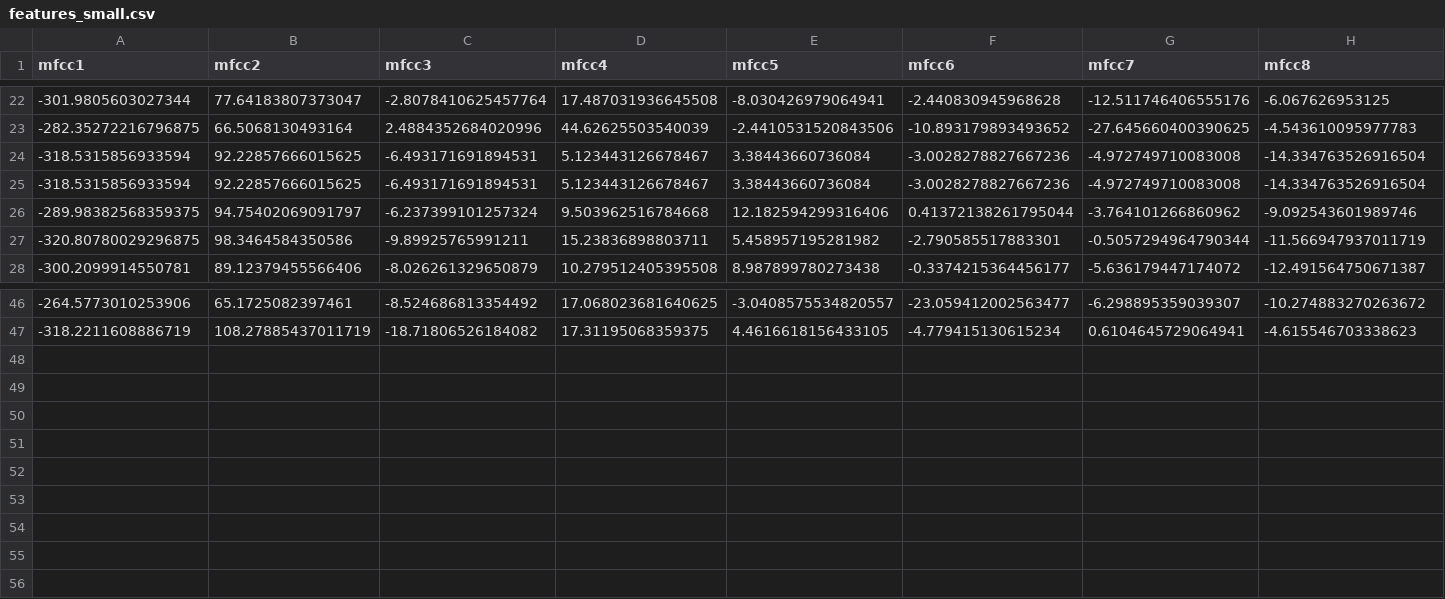
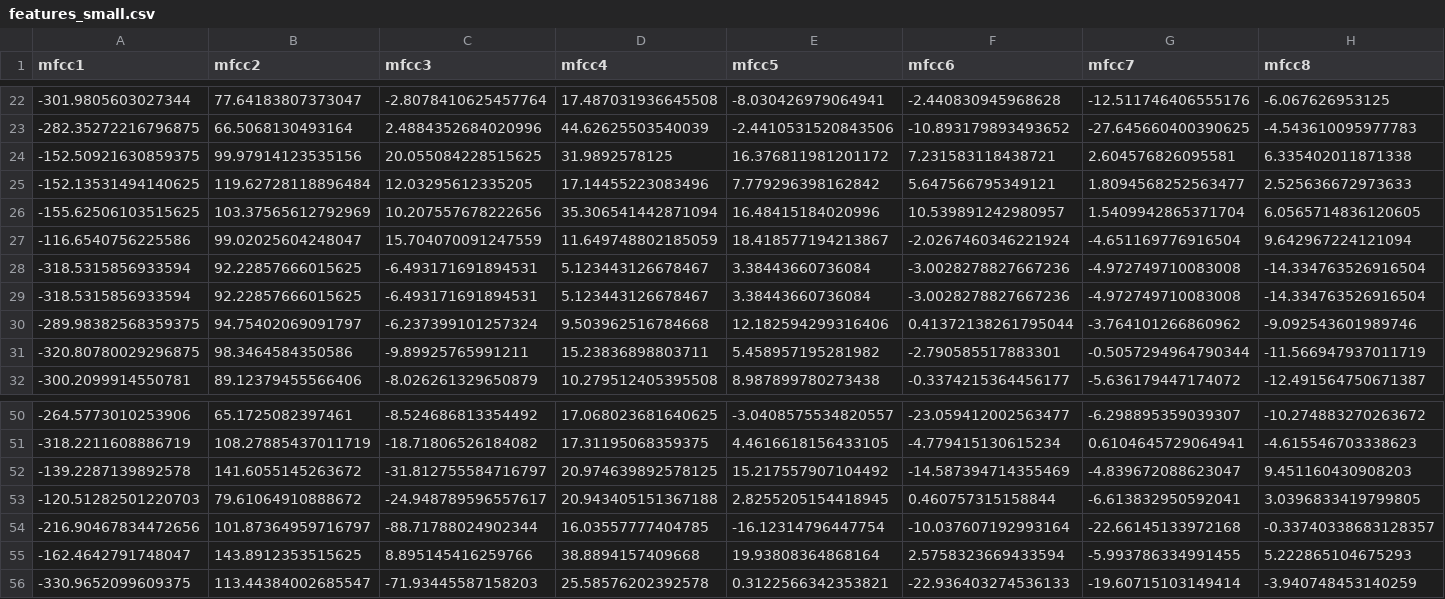
Before and after one commit to Neki18/FAKE_AUDIO_DETECTION, a CSV file: outputs/features_small.csv, drawn as a sheet; only a part is shown, gaps mark what is left out; rows hold the shown columns only; the diff names each change by its address in the sheet, - before the commit and + after, or states it on an @@ line.

```diff
--- a/outputs/features_small.csv
+++ b/outputs/features_small.csv
+row 24: -152.50921630859375 | 99.97914123535156 | 20.055084228515625 | 31.9892578125 | 16.376811981201172 | 7.231583118438721 | 2.604576826095581 | 6.335402011871338
+row 25: -152.13531494140625 | 119.62728118896484 | 12.03295612335205 | 17.14455223083496 | 7.779296398162842 | 5.647566795349121 | 1.8094568252563477 | 2.525636672973633
+row 26: -155.62506103515625 | 103.37565612792969 | 10.207557678222656 | 35.306541442871094 | 16.48415184020996 | 10.539891242980957 | 1.5409942865371704 | 6.0565714836120605
+row 27: -116.6540756225586 | 99.02025604248047 | 15.704070091247559 | 11.649748802185059 | 18.418577194213867 | -2.0267460346221924 | -4.651169776916504 | 9.642967224121094
+row 52: -139.2287139892578 | 141.6055145263672 | -31.812755584716797 | 20.974639892578125 | 15.217557907104492 | -14.587394714355469 | -4.839672088623047 | 9.451160430908203
+row 53: -120.51282501220703 | 79.61064910888672 | -24.948789596557617 | 20.943405151367188 | 2.8255205154418945 | 0.460757315158844 | -6.613832950592041 | 3.0396833419799805
+row 54: -216.90467834472656 | 101.87364959716797 | -88.71788024902344 | 16.03557777404785 | -16.12314796447754 | -10.037607192993164 | -22.66145133972168 | -0.33740338683128357
+row 55: -162.4642791748047 | 143.8912353515625 | 8.895145416259766 | 38.8894157409668 | 19.93808364868164 | 2.5758323669433594 | -5.993786334991455 | 5.222865104675293
+row 56: -330.9652099609375 | 113.44384002685547 | -71.93445587158203 | 25.58576202392578 | 0.3122566342353821 | -22.936403274536133 | -19.60715103149414 | -3.940748453140259
```
Also changed, not shown: 35 other files.
